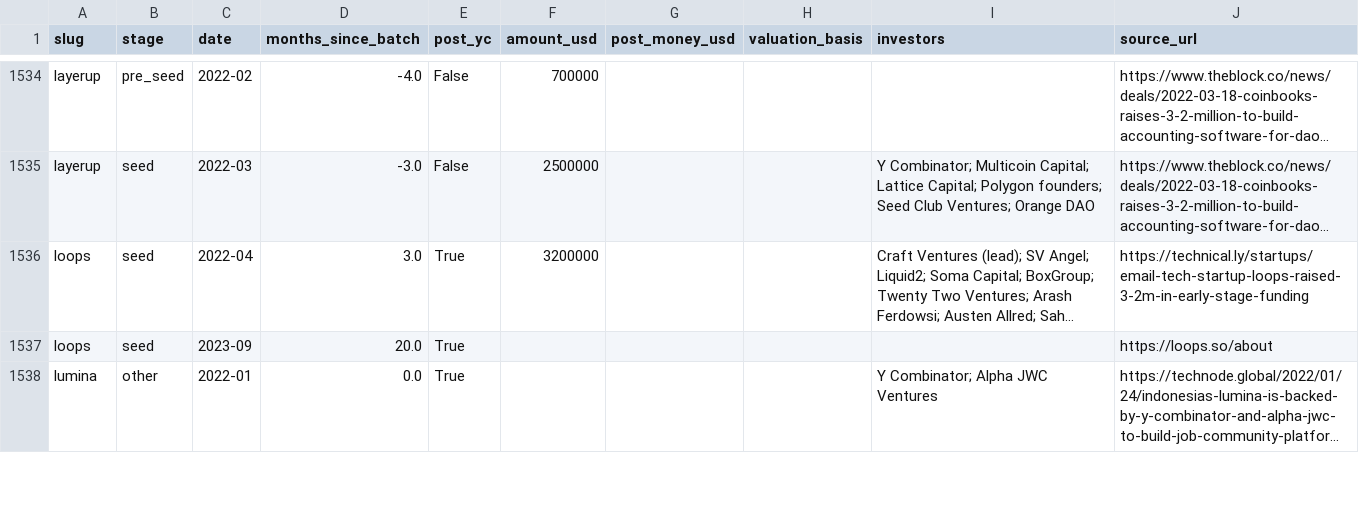
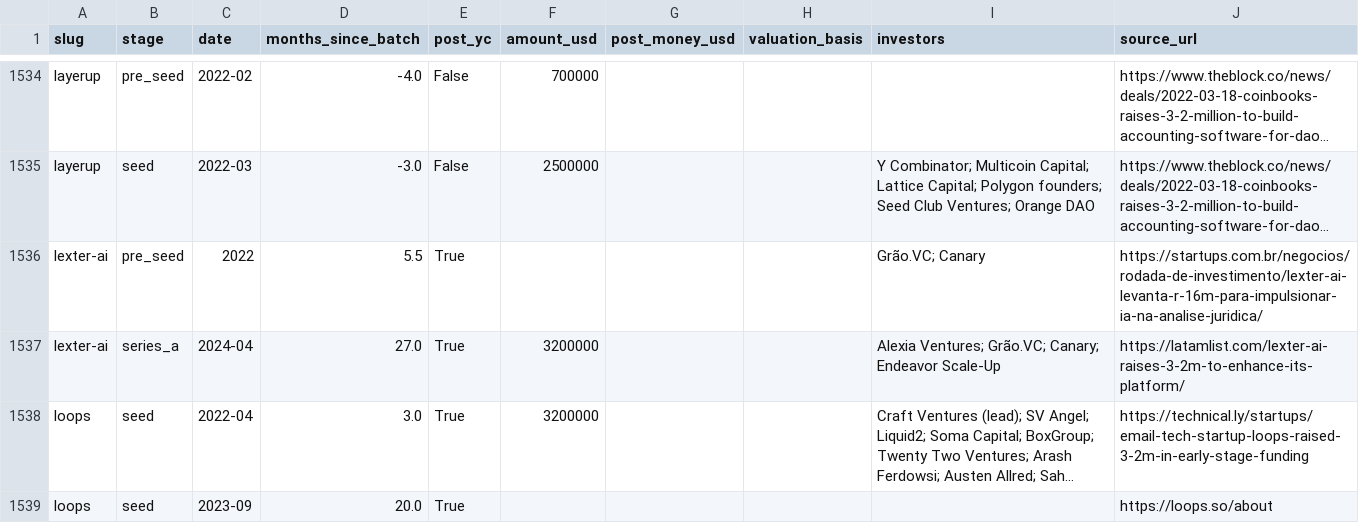
Before and after one commit to edison16a/yc-startup-life, a CSV file: data/rounds.csv, drawn as a sheet; only a part is shown, gaps mark what is left out; the shorter side is filled out with more unchanged rows; long unchanged cells end in …; the diff names each change by its address in the sheet, - before the commit and + after, or states it on an @@ line.

```diff
--- a/data/rounds.csv
+++ b/data/rounds.csv
+row 1536: lexter-ai | pre_seed | 2022 | 5.5 | True |  |  |  | Grão.VC; Canary | https://startups.com.br/negocios/rodada-de-investimento/lexter-ai-levanta-r-16m-para-impulsionar-ia-na-analise-juridica/
+row 1537: lexter-ai | series_a | 2024-04 | 27.0 | True | 3200000 |  |  | Alexia Ventures; Grão.VC; Canary; Endeavor Scale-Up | https://latamlist.com/lexter-ai-raises-3-2m-to-enhance-its-platform/
```
Also changed, not shown: data/competitors.csv, data/founders.csv, 6 other files.
